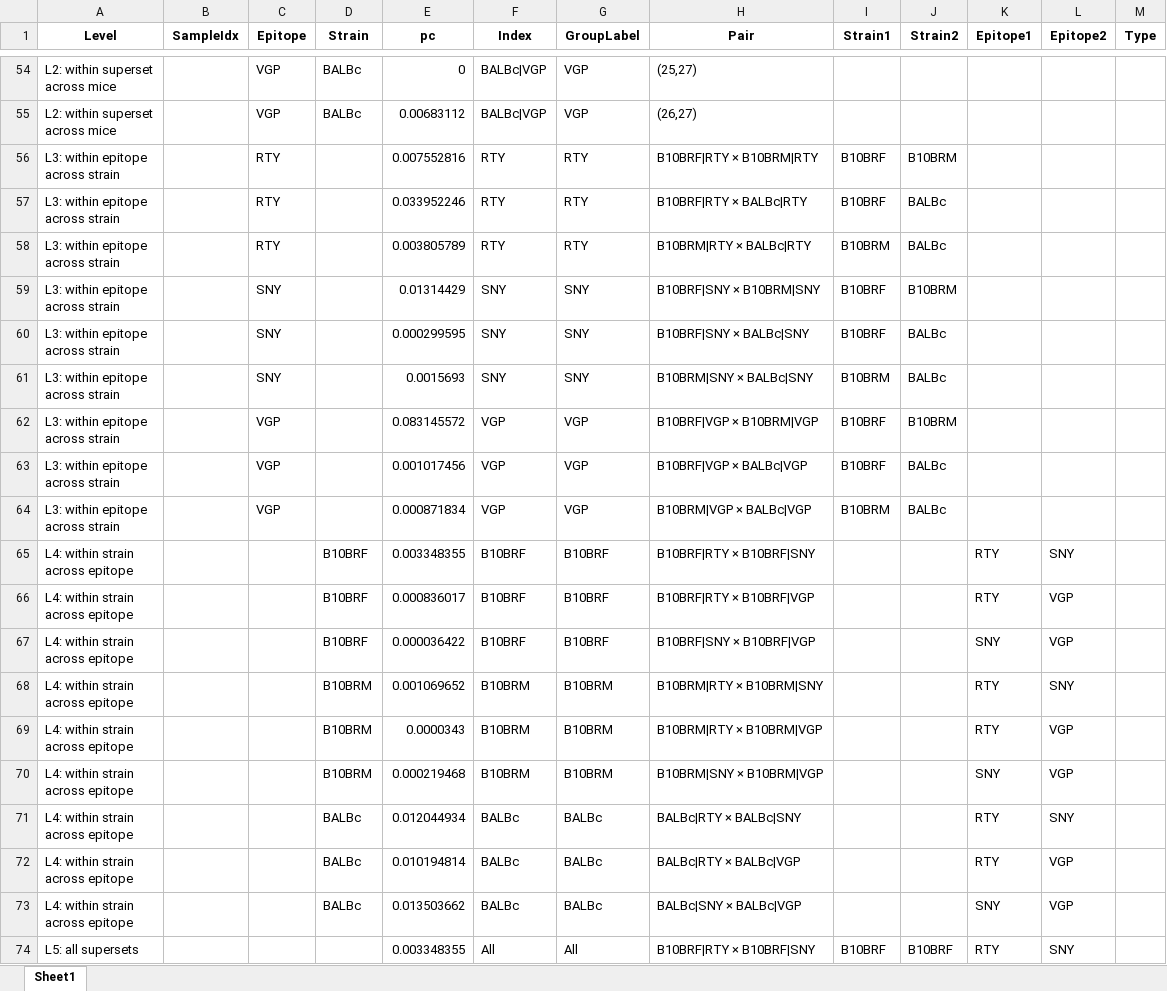
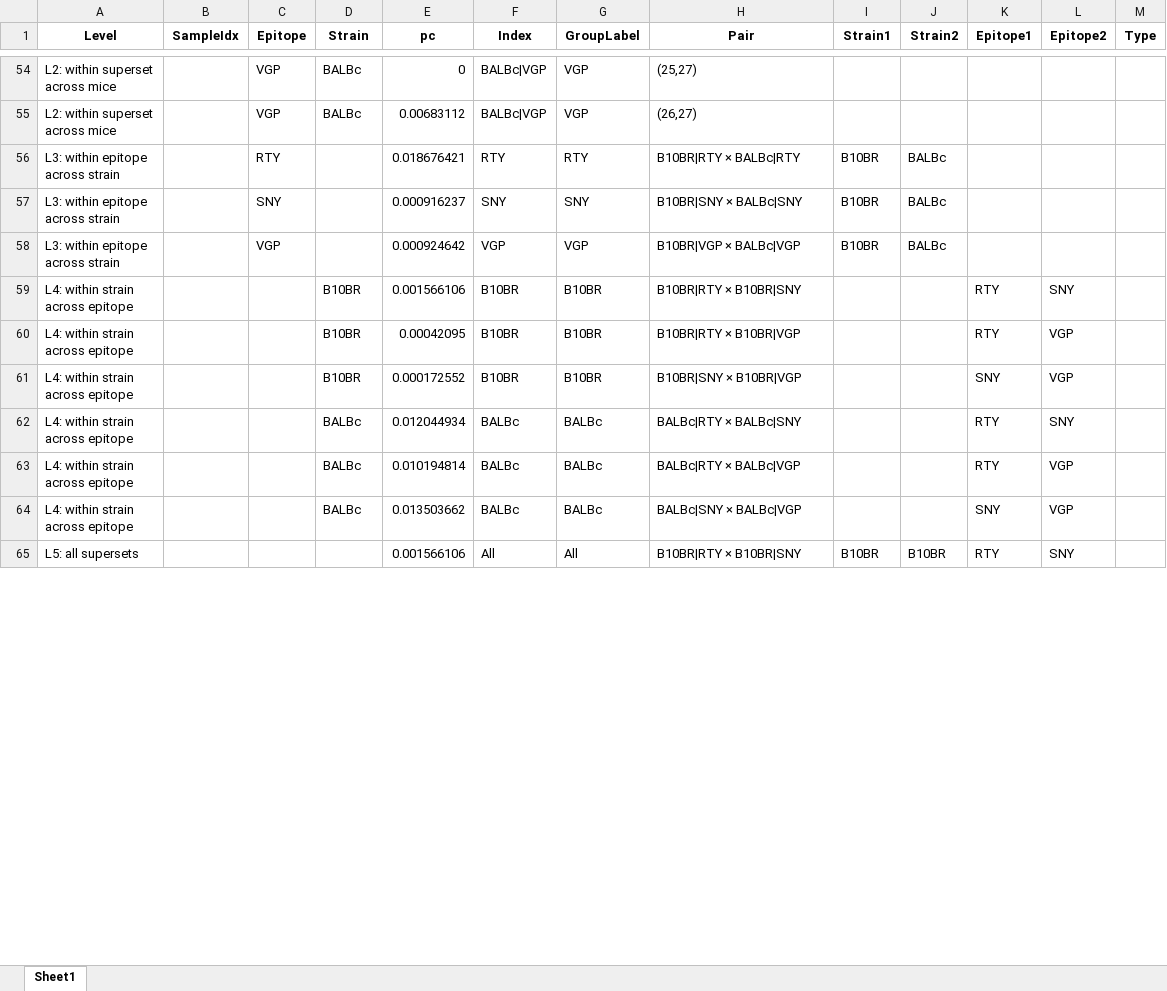
Before and after one commit to kingchalapati/Masters-Project, an Excel workbook: Final_Figures_and_Sheets_Superset/Kb_pc_values_FullBeta.xlsx, sheet Sheet1, drawn as a sheet; only a part is shown, gaps mark what is left out; values as stored, in another font and other column widths than the file's, no borders; removed rows and columns are numbered as before the commit, all else as after; ↵ is a line break in a cell; the diff covers the shown part only; the diff names each change by its address in the sheet, - before the commit and + after, or states it on an @@ line.

```diff
--- a/Final_Figures_and_Sheets_Superset/Kb_pc_values_FullBeta.xlsx (sheet Sheet1)
+++ b/Final_Figures_and_Sheets_Superset/Kb_pc_values_FullBeta.xlsx (sheet Sheet1)
-row 56: L3: within epitope ↵ across strain |  | RTY |  | 0.007552816 | RTY | RTY | B10BRF|RTY × B10BRM|RTY | B10BRF | B10BRM
-E56 (pc): 0.033952246
+E56 (pc): 0.018676421
-H56 (Pair): B10BRF|RTY × BALBc|RTY
+H56 (Pair): B10BR|RTY × BALBc|RTY
-I56 (Strain1): B10BRF
+I56 (Strain1): B10BR
-row 58: L3: within epitope ↵ across strain |  | RTY |  | 0.003805789 | RTY | RTY | B10BRM|RTY × BALBc|RTY | B10BRM | BALBc
-row 59: L3: within epitope ↵ across strain |  | SNY |  | 0.01314429 | SNY | SNY | B10BRF|SNY × B10BRM|SNY | B10BRF | B10BRM
-E57 (pc): 0.000299595
+E57 (pc): 0.000916237
-H57 (Pair): B10BRF|SNY × BALBc|SNY
+H57 (Pair): B10BR|SNY × BALBc|SNY
-I57 (Strain1): B10BRF
+I57 (Strain1): B10BR
-row 61: L3: within epitope ↵ across strain |  | SNY |  | 0.0015693 | SNY | SNY | B10BRM|SNY × BALBc|SNY | B10BRM | BALBc
-row 62: L3: within epitope ↵ across strain |  | VGP |  | 0.083145572 | VGP | VGP | B10BRF|VGP × B10BRM|VGP | B10BRF | B10BRM
-E58 (pc): 0.001017456
+E58 (pc): 0.000924642
-H58 (Pair): B10BRF|VGP × BALBc|VGP
+H58 (Pair): B10BR|VGP × BALBc|VGP
-I58 (Strain1): B10BRF
+I58 (Strain1): B10BR
-row 64: L3: within epitope ↵ across strain |  | VGP |  | 0.000871834 | VGP | VGP | B10BRM|VGP × BALBc|VGP | B10BRM | BALBc
-D59:D61 (Strain): B10BRF
+D59:D61 (Strain): B10BR
-E59 (pc): 0.003348355
+E59 (pc): 0.001566106
-F59:F61 (Index): B10BRF
+F59:F61 (Index): B10BR
-G59:G61 (GroupLabel): B10BRF
+G59:G61 (GroupLabel): B10BR
-H59 (Pair): B10BRF|RTY × B10BRF|SNY
+H59 (Pair): B10BR|RTY × B10BR|SNY
-E60 (pc): 0.000836017
+E60 (pc): 0.00042095
-H60 (Pair): B10BRF|RTY × B10BRF|VGP
+H60 (Pair): B10BR|RTY × B10BR|VGP
-E61 (pc): 0.000036422
+E61 (pc): 0.000172552
-H61 (Pair): B10BRF|SNY × B10BRF|VGP
+H61 (Pair): B10BR|SNY × B10BR|VGP
-row 68: L4: within strain ↵ across epitope |  |  | B10BRM | 0.001069652 | B10BRM | B10BRM | B10BRM|RTY × B10BRM|SNY |  |  | RTY | SNY
-row 69: L4: within strain ↵ across epitope |  |  | B10BRM | 0.0000343 | B10BRM | B10BRM | B10BRM|RTY × B10BRM|VGP |  |  | RTY | VGP
-row 70: L4: within strain ↵ across epitope |  |  | B10BRM | 0.000219468 | B10BRM | B10BRM | B10BRM|SNY × B10BRM|VGP |  |  | SNY | VGP
-E65 (pc): 0.003348355
+E65 (pc): 0.001566106
-H65 (Pair): B10BRF|RTY × B10BRF|SNY
+H65 (Pair): B10BR|RTY × B10BR|SNY
-I65 (Strain1): B10BRF
+I65 (Strain1): B10BR
-J65 (Strain2): B10BRF
+J65 (Strain2): B10BR
```
Also changed, not shown: 21 removed rows and 33 edited cells elsewhere in this sheet, Final_Figures_and_Sheets_Superset/Kb_pc_values_CDR3.xlsx, Final_Figures_and_Sheets_Superset/Kb_pc_values_CDR3a.xlsx, 23 other files.
